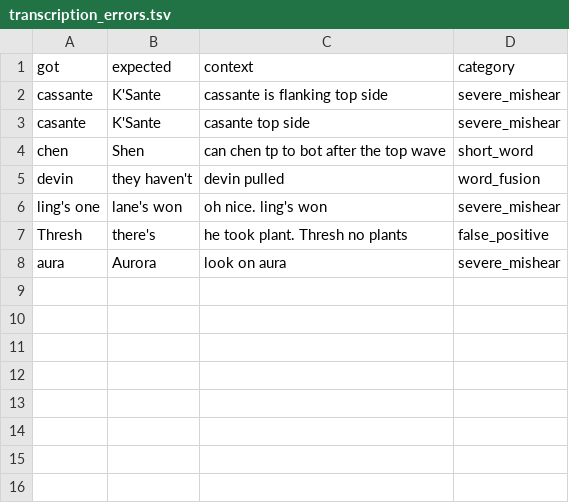
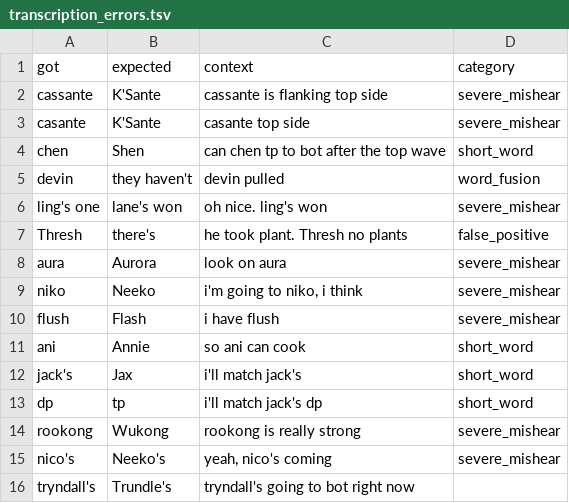
Before and after one commit to mjzou2/Recall.gg, a TSV file: backend/transcription_errors.tsv, drawn as a sheet.

Commit message:
transcription error docs

```diff
--- a/backend/transcription_errors.tsv
+++ b/backend/transcription_errors.tsv
@@ -8 +8,9 @@ Thresh	there's	he took plant. Thresh no plants	false_positive
 aura	Aurora	look on aura	severe_mishear
+niko	Neeko	i'm going to niko, i think	severe_mishear
+flush	Flash	i have flush	severe_mishear
+ani	Annie	so ani can cook	short_word
+jack's	Jax	i'll match jack's	short_word
+dp	tp	i'll match jack's dp	short_word
+rookong	Wukong	rookong is really strong	severe_mishear
+nico's	Neeko's	yeah, nico's coming	severe_mishear
+tryndall's	Trundle's	tryndall's going to bot right now
```
Also changed, not shown: 1 other file.
